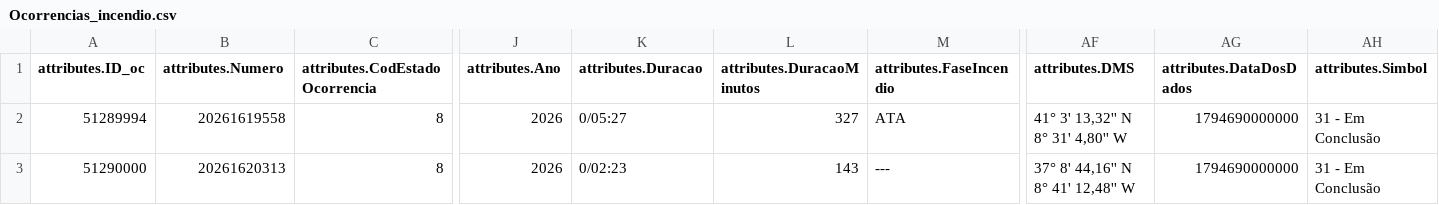
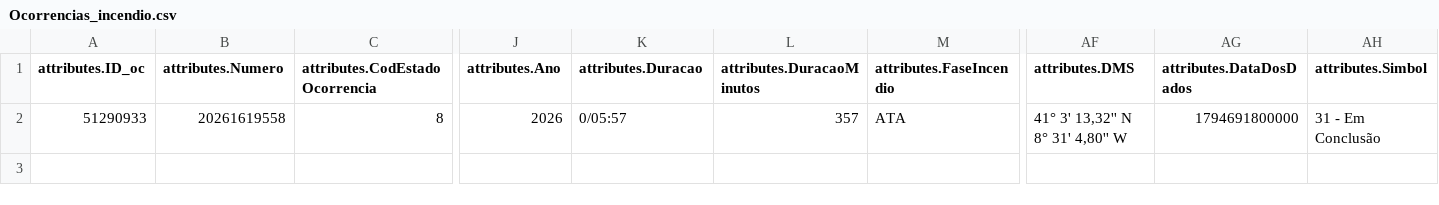
Before and after one commit to CatiaBarros/occurrence-data-collector, a CSV file: Ocorrencias_incendio.csv, drawn as a sheet; only a part is shown, gaps mark what is left out; rows hold the shown columns only; the diff names each change by its address in the sheet, - before the commit and + after, or states it on an @@ line.

```diff
--- a/Ocorrencias_incendio.csv
+++ b/Ocorrencias_incendio.csv
-A2 (attributes.ID_oc): 51289994
+A2 (attributes.ID_oc): 51290933
-K2 (attributes.Duracao): 0/05:27
+K2 (attributes.Duracao): 0/05:57
-L2 (attributes.DuracaoMinutos): 327
+L2 (attributes.DuracaoMinutos): 357
-AG2 (attributes.DataDosDados): 1794690000000
+AG2 (attributes.DataDosDados): 1794691800000
-row 3: 51290000 | 20261620313 | 8 | 2026 | 0/02:23 | 143 | --- | 37° 8' 44,16'' N 8° 41' 12,48'' W | 1794690000000 | 31 - Em Conclusão
```
Also changed, not shown: Ocorrencias_mau_tempo.csv, dados_prociv_expanded.csv, 1 other file.
